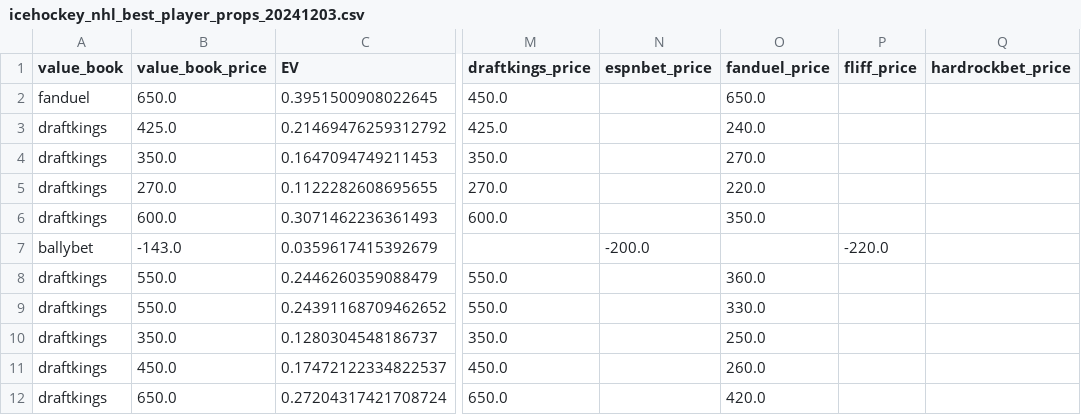
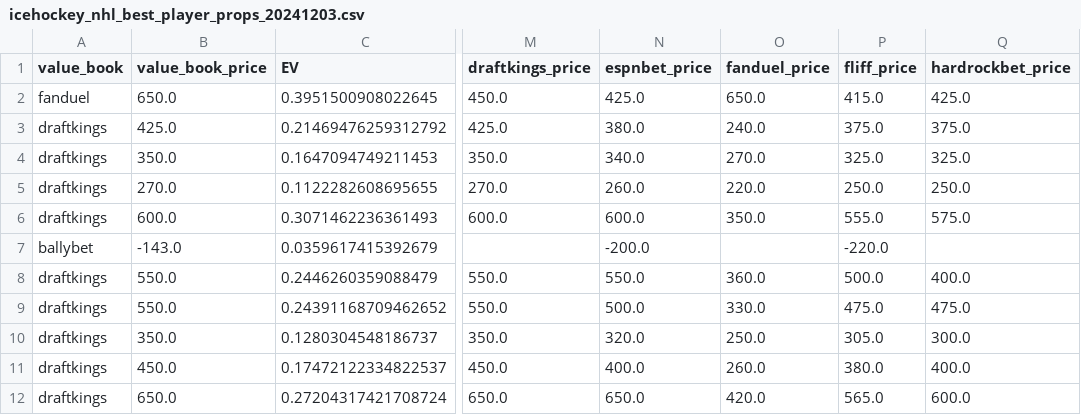
Before and after one commit to ldinan-git/sports-betting-ops, a CSV file: bet-ops/aggregated_csvs/output/best_player_props/icehockey_nhl/icehockey_nhl_best_player_props_20241203.csv, drawn as a sheet; only a part is shown, gaps mark what is left out; the diff covers the shown part only; the diff names each change by its address in the sheet, - before the commit and + after, or states it on an @@ line.

Commit message:
Automated commit for branch 20241203_player_props

```diff
--- a/bet-ops/aggregated_csvs/output/best_player_props/icehockey_nhl/icehockey_nhl_best_player_props_20241203.csv
+++ b/bet-ops/aggregated_csvs/output/best_player_props/icehockey_nhl/icehockey_nhl_best_player_props_20241203.csv
-N2 (espnbet_price): (empty)
+N2 (espnbet_price): 425.0
-P2 (fliff_price): (empty)
+P2 (fliff_price): 415.0
-Q2 (hardrockbet_price): (empty)
+Q2 (hardrockbet_price): 425.0
-N3 (espnbet_price): (empty)
+N3 (espnbet_price): 380.0
-P3 (fliff_price): (empty)
+P3 (fliff_price): 375.0
-Q3 (hardrockbet_price): (empty)
+Q3 (hardrockbet_price): 375.0
-N4 (espnbet_price): (empty)
+N4 (espnbet_price): 340.0
-P4 (fliff_price): (empty)
+P4 (fliff_price): 325.0
-Q4 (hardrockbet_price): (empty)
+Q4 (hardrockbet_price): 325.0
-N5 (espnbet_price): (empty)
+N5 (espnbet_price): 260.0
-P5 (fliff_price): (empty)
+P5 (fliff_price): 250.0
-Q5 (hardrockbet_price): (empty)
+Q5 (hardrockbet_price): 250.0
-N6 (espnbet_price): (empty)
+N6 (espnbet_price): 600.0
-P6 (fliff_price): (empty)
+P6 (fliff_price): 555.0
-Q6 (hardrockbet_price): (empty)
+Q6 (hardrockbet_price): 575.0
-N8 (espnbet_price): (empty)
+N8 (espnbet_price): 550.0
-P8 (fliff_price): (empty)
+P8 (fliff_price): 500.0
-Q8 (hardrockbet_price): (empty)
+Q8 (hardrockbet_price): 400.0
-N9 (espnbet_price): (empty)
+N9 (espnbet_price): 500.0
-P9 (fliff_price): (empty)
+P9 (fliff_price): 475.0
-Q9 (hardrockbet_price): (empty)
+Q9 (hardrockbet_price): 475.0
-N10 (espnbet_price): (empty)
+N10 (espnbet_price): 320.0
-P10 (fliff_price): (empty)
+P10 (fliff_price): 305.0
-Q10 (hardrockbet_price): (empty)
+Q10 (hardrockbet_price): 300.0
-N11 (espnbet_price): (empty)
+N11 (espnbet_price): 400.0
-P11 (fliff_price): (empty)
+P11 (fliff_price): 380.0
-Q11 (hardrockbet_price): (empty)
+Q11 (hardrockbet_price): 400.0
-N12 (espnbet_price): (empty)
+N12 (espnbet_price): 650.0
-P12 (fliff_price): (empty)
+P12 (fliff_price): 565.0
-Q12 (hardrockbet_price): (empty)
+Q12 (hardrockbet_price): 600.0
```
Also changed, not shown: 147 edited cells elsewhere in this file, 4 other files.
